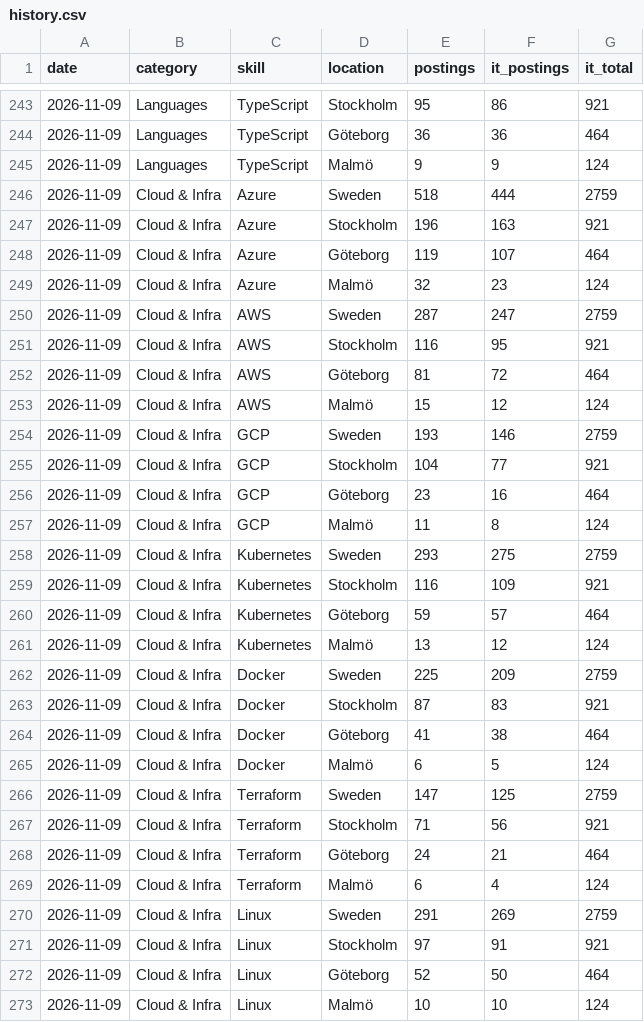
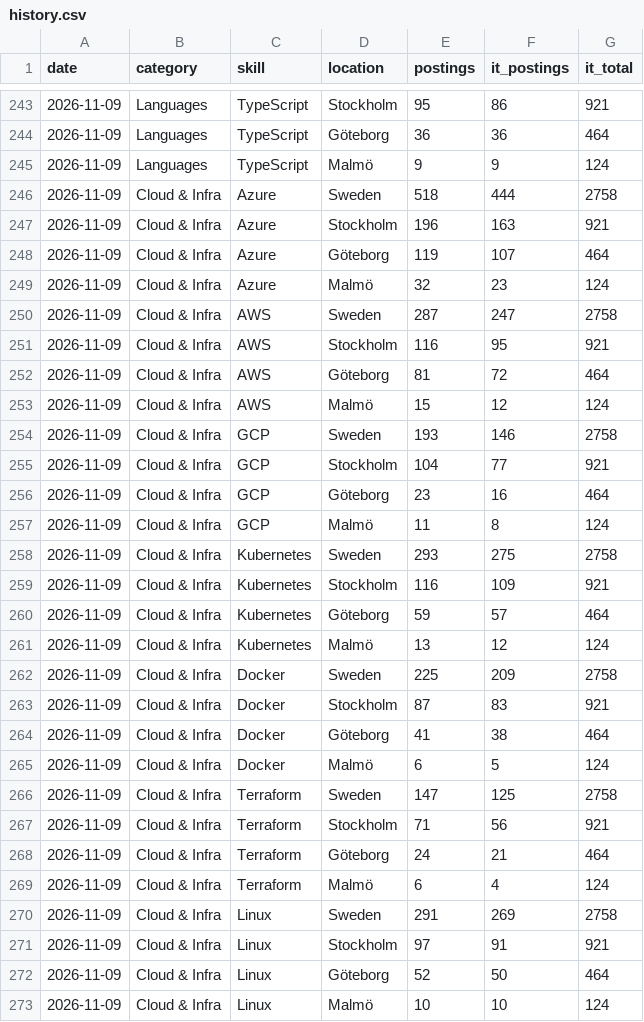
Before and after one commit to aamirusaf/sweden-tech-trends, a CSV file: backend/data/history.csv, drawn as a sheet; only a part is shown, gaps mark what is left out; the diff covers the shown part only.

```diff
--- a/backend/data/history.csv
+++ b/backend/data/history.csv
@@ -245,3 +245,3 @@ date,category,skill,location,postings,it_postings,it_total
 2026-11-09,Languages,TypeScript,Malmö,9,9,124
-2026-11-09,Cloud & Infra,Azure,Sweden,518,444,2759
+2026-11-09,Cloud & Infra,Azure,Sweden,518,444,2758
 2026-11-09,Cloud & Infra,Azure,Stockholm,196,163,921
@@ -249,3 +249,3 @@ date,category,skill,location,postings,it_postings,it_total
 2026-11-09,Cloud & Infra,Azure,Malmö,32,23,124
-2026-11-09,Cloud & Infra,AWS,Sweden,287,247,2759
+2026-11-09,Cloud & Infra,AWS,Sweden,287,247,2758
 2026-11-09,Cloud & Infra,AWS,Stockholm,116,95,921
@@ -253,3 +253,3 @@ date,category,skill,location,postings,it_postings,it_total
 2026-11-09,Cloud & Infra,AWS,Malmö,15,12,124
-2026-11-09,Cloud & Infra,GCP,Sweden,193,146,2759
+2026-11-09,Cloud & Infra,GCP,Sweden,193,146,2758
 2026-11-09,Cloud & Infra,GCP,Stockholm,104,77,921
@@ -257,3 +257,3 @@ date,category,skill,location,postings,it_postings,it_total
 2026-11-09,Cloud & Infra,GCP,Malmö,11,8,124
-2026-11-09,Cloud & Infra,Kubernetes,Sweden,293,275,2759
+2026-11-09,Cloud & Infra,Kubernetes,Sweden,293,275,2758
 2026-11-09,Cloud & Infra,Kubernetes,Stockholm,116,109,921
@@ -261,3 +261,3 @@ date,category,skill,location,postings,it_postings,it_total
 2026-11-09,Cloud & Infra,Kubernetes,Malmö,13,12,124
-2026-11-09,Cloud & Infra,Docker,Sweden,225,209,2759
+2026-11-09,Cloud & Infra,Docker,Sweden,225,209,2758
 2026-11-09,Cloud & Infra,Docker,Stockholm,87,83,921
@@ -265,3 +265,3 @@ date,category,skill,location,postings,it_postings,it_total
 2026-11-09,Cloud & Infra,Docker,Malmö,6,5,124
-2026-11-09,Cloud & Infra,Terraform,Sweden,147,125,2759
+2026-11-09,Cloud & Infra,Terraform,Sweden,147,125,2758
 2026-11-09,Cloud & Infra,Terraform,Stockholm,71,56,921
@@ -269,3 +269,3 @@ date,category,skill,location,postings,it_postings,it_total
 2026-11-09,Cloud & Infra,Terraform,Malmö,6,4,124
-2026-11-09,Cloud & Infra,Linux,Sweden,291,269,2759
+2026-11-09,Cloud & Infra,Linux,Sweden,291,269,2758
 2026-11-09,Cloud & Infra,Linux,Stockholm,97,91,921
```
Also changed, not shown: 17 edited cells elsewhere in this file, 2 other files.
